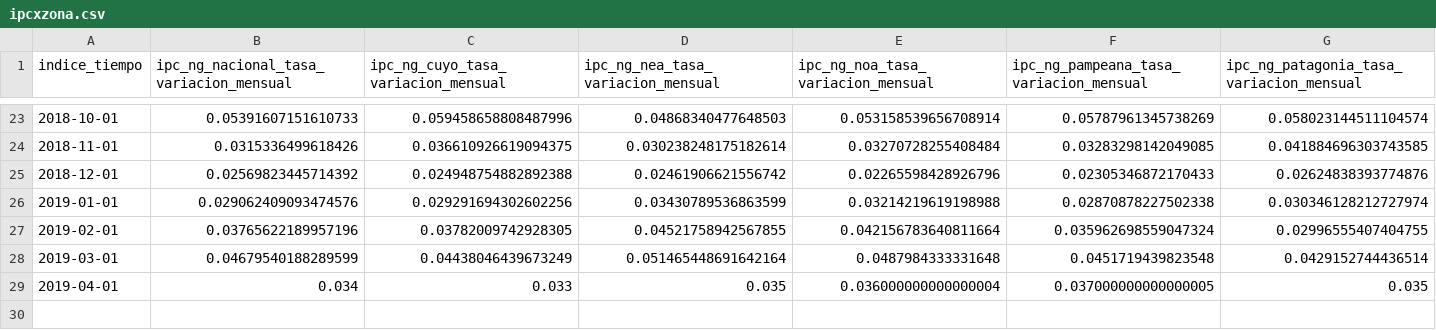
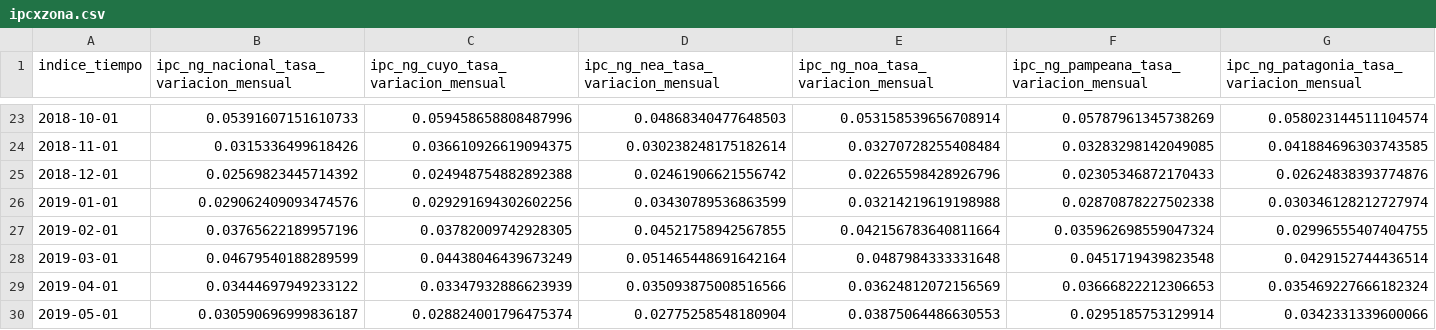
Before and after one commit to fldiaz/indicadores-dash-heroku, a CSV file: datos/ipcxzona.csv, drawn as a sheet; only a part is shown, gaps mark what is left out.

```diff
--- a/datos/ipcxzona.csv
+++ b/datos/ipcxzona.csv
@@ -28,2 +28,3 @@ indice_tiempo,ipc_ng_nacional_tasa_variacion_mensual,ipc_ng_cuyo_tasa_variacion_
 2019-03-01,0.04679540188289599,0.04438046439673249,0.051465448691642164,0.0487984333331648,0.0451719439823548,0.0429152744436514
-2019-04-01,0.034,0.033,0.035,0.036000000000000004,0.037000000000000005,0.035
+2019-04-01,0.03444697949233122,0.03347932886623939,0.035093875008516566,0.03624812072156569,0.03666822212306653,0.035469227666182324
+2019-05-01,0.030590696999836187,0.028824001796475374,0.02775258548180904,0.03875064486630553,0.0295185753129914,0.0342331339600066
```
Also changed, not shown: datos/ipc.csv, datos/ipcanual.csv, 6 other files.
